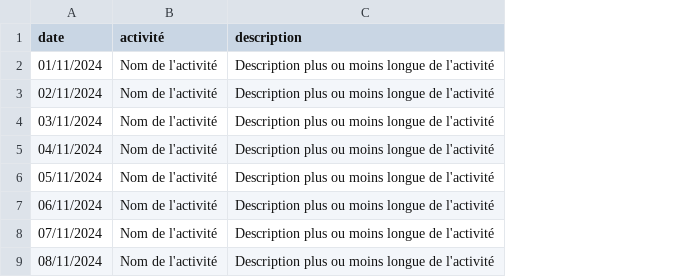
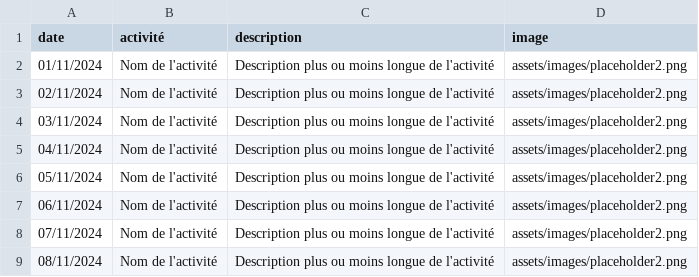
Before and after one commit to blkmnt/CalendrierAventTOI, a CSV file: assets/gifts.csv, drawn as a sheet; only a part is shown; the diff names each change by its address in the sheet, - before the commit and + after, or states it on an @@ line.

Commit message:
Update gifts.csv

```diff
--- a/assets/gifts.csv
+++ b/assets/gifts.csv
+column D (image), rows 2-9: all assets/images/placeholder2.png
```
